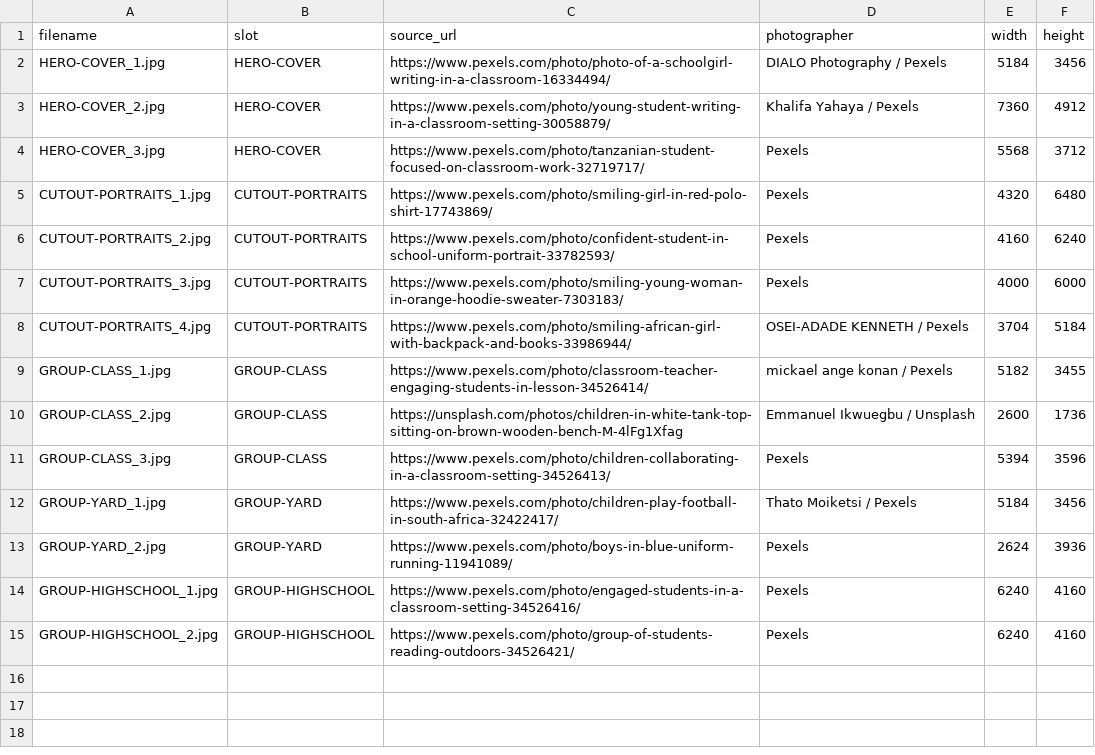
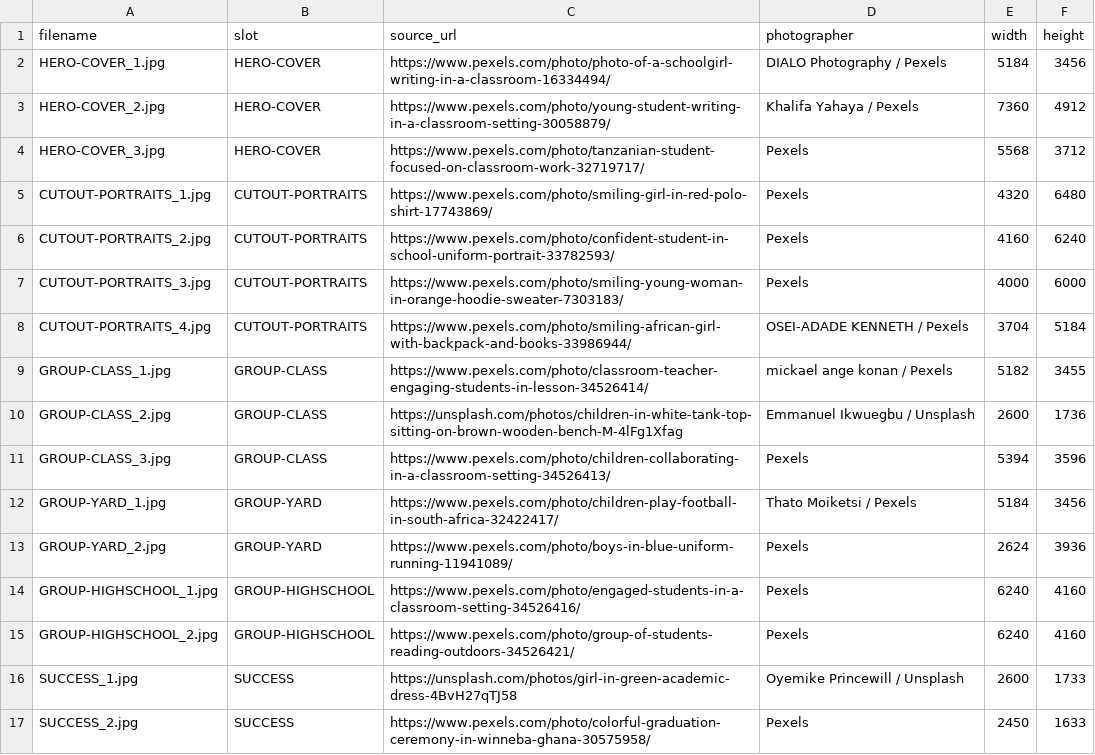
Before and after one commit to PapeSeydou/athena-deck-photos, a CSV file: sources.csv, drawn as a sheet.

Commit message:
Add SUCCESS photos and contact sheet

```diff
--- a/sources.csv
+++ b/sources.csv
@@ -15 +15,3 @@ GROUP-HIGHSCHOOL_1.jpg,GROUP-HIGHSCHOOL,https://www.pexels.com/photo/engaged-stu
 GROUP-HIGHSCHOOL_2.jpg,GROUP-HIGHSCHOOL,https://www.pexels.com/photo/group-of-students-reading-outdoors-34526421/,Pexels,6240,4160
+SUCCESS_1.jpg,SUCCESS,https://unsplash.com/photos/girl-in-green-academic-dress-4BvH27qTJ58,Oyemike Princewill / Unsplash,2600,1733
+SUCCESS_2.jpg,SUCCESS,https://www.pexels.com/photo/colorful-graduation-ceremony-in-winneba-ghana-30575958/,Pexels,2450,1633
```
Also changed, not shown: 3 other files.
